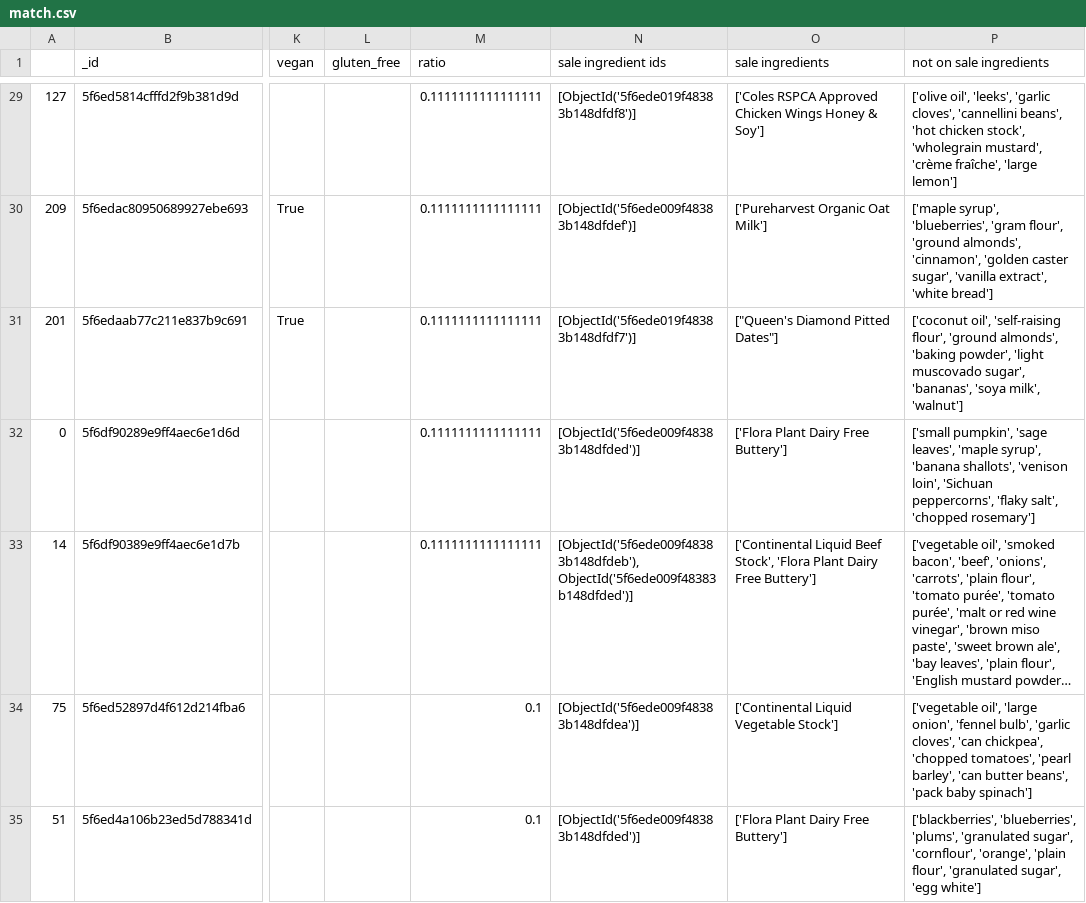
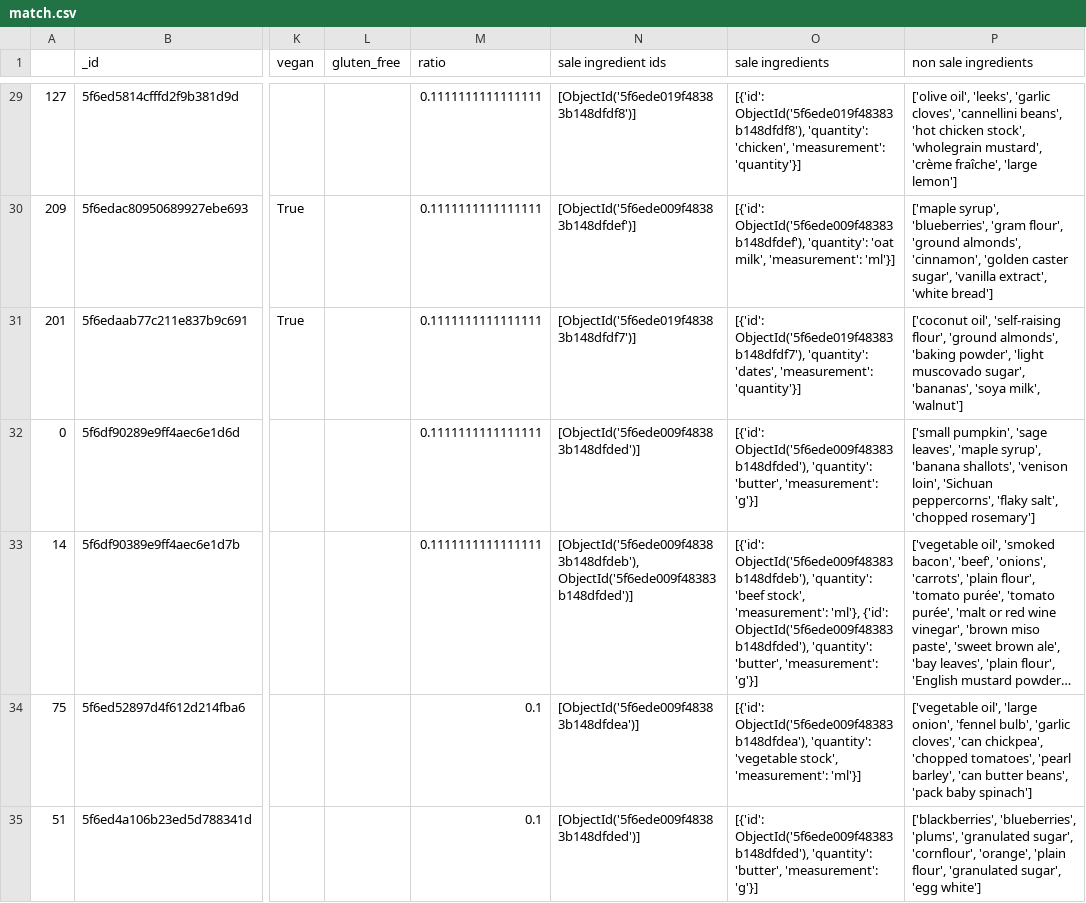
Before and after one commit to kcanares/Codebrew2020, a CSV file: codes/match.csv, drawn as a sheet; only a part is shown, gaps mark what is left out; long unchanged cells end in …; the diff covers the shown part only; the diff names each change by its address in the sheet, - before the commit and + after, or states it on an @@ line.

Commit message:
add functionality to collate ingredients

```diff
--- a/codes/match.csv
+++ b/codes/match.csv
-P1: not on sale ingredients
+P1: non sale ingredients
-O29 (sale ingredients): ['Coles RSPCA Approved Chicken Wings Honey & Soy']
+O29 (sale ingredients): [{'id': ObjectId('5f6ede019f48383b148dfdf8'), 'quantity': 'chicken', 'measurement': 'quantity'}]
-O30 (sale ingredients): ['Pureharvest Organic Oat Milk']
+O30 (sale ingredients): [{'id': ObjectId('5f6ede009f48383b148dfdef'), 'quantity': 'oat milk', 'measurement': 'ml'}]
-O31 (sale ingredients): ["Queen's Diamond Pitted Dates"]
+O31 (sale ingredients): [{'id': ObjectId('5f6ede019f48383b148dfdf7'), 'quantity': 'dates', 'measurement': 'quantity'}]
-O32 (sale ingredients): ['Flora Plant Dairy Free Buttery']
+O32 (sale ingredients): [{'id': ObjectId('5f6ede009f48383b148dfded'), 'quantity': 'butter', 'measurement': 'g'}]
-O33 (sale ingredients): ['Continental Liquid Beef Stock', 'Flora Plant Dairy Free Buttery']
+O33 (sale ingredients): [{'id': ObjectId('5f6ede009f48383b148dfdeb'), 'quantity': 'beef stock', 'measurement': 'ml'}, {'id': ObjectId('5f6ede009f48383b148dfded'), 'quantity': 'butter', 'measurement': 'g'}]
-O34 (sale ingredients): ['Continental Liquid Vegetable Stock']
+O34 (sale ingredients): [{'id': ObjectId('5f6ede009f48383b148dfdea'), 'quantity': 'vegetable stock', 'measurement': 'ml'}]
-O35 (sale ingredients): ['Flora Plant Dairy Free Buttery']
+O35 (sale ingredients): [{'id': ObjectId('5f6ede009f48383b148dfded'), 'quantity': 'butter', 'measurement': 'g'}]
```
Also changed, not shown: 55 edited cells elsewhere in this file, 1 other file.
